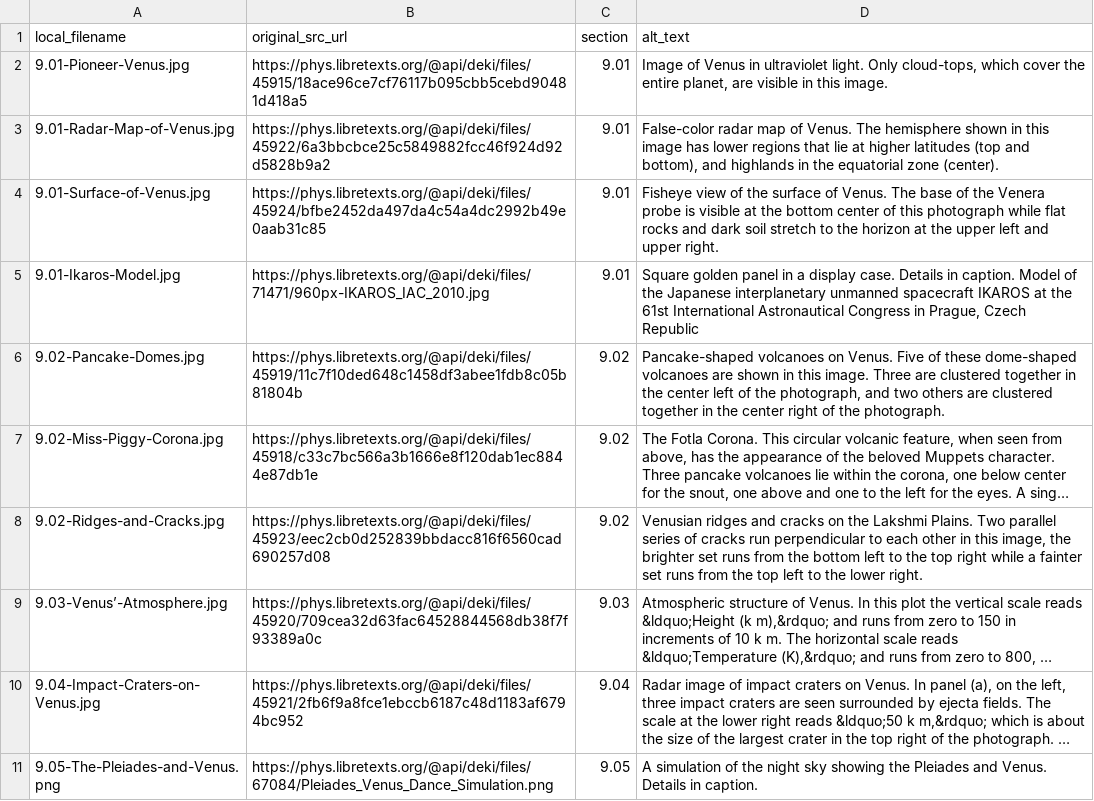
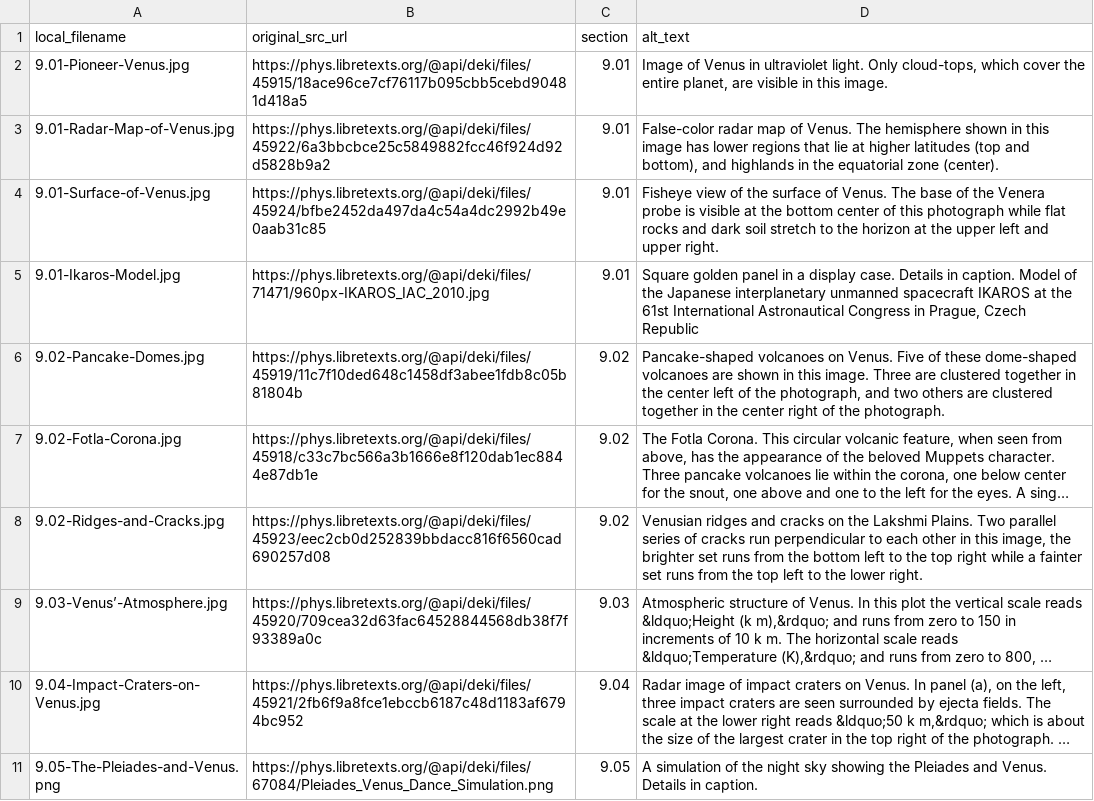
Before and after one commit to rachelmastrapa-dev/OER-Solar-System, a CSV file: chapters/09-Venus/images/manifest.csv, drawn as a sheet; long unchanged cells end in …; the diff names each change by its address in the sheet, - before the commit and + after, or states it on an @@ line.

```diff
--- a/chapters/09-Venus/images/manifest.csv
+++ b/chapters/09-Venus/images/manifest.csv
-A7 (local_filename): 9.02-Miss-Piggy-Corona.jpg
+A7 (local_filename): 9.02-Fotla-Corona.jpg
```
Also changed, not shown: 10 other files.
